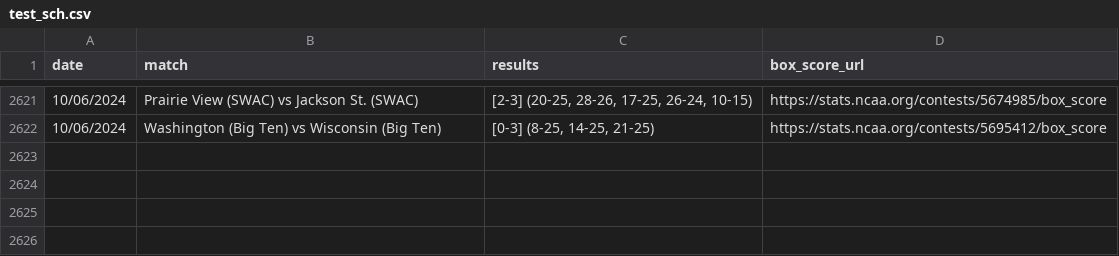
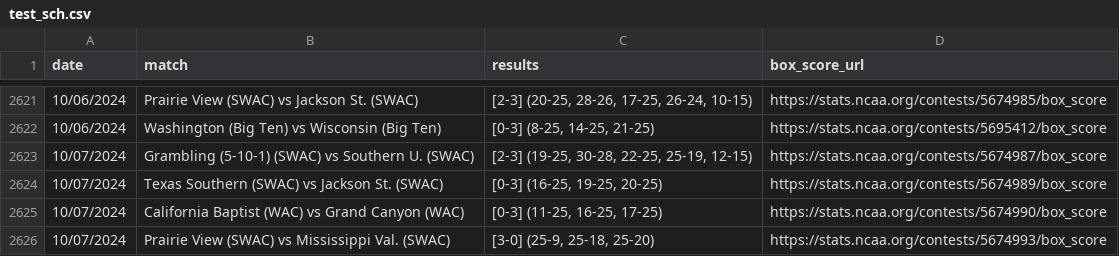
Before and after one commit to widbuntu/vbdb-info, a CSV file: data/test_sch.csv, drawn as a sheet; only a part is shown, gaps mark what is left out.

Commit message:
Updated test_sch scores on 2024-10-08

```diff
--- a/data/test_sch.csv
+++ b/data/test_sch.csv
@@ -2622 +2622,5 @@ date,match,results,box_score_url
 10/06/2024,Washington (Big Ten) vs Wisconsin (Big Ten),"[0-3] (8-25, 14-25, 21-25)",https://stats.ncaa.org/contests/5695412/box_score
+10/07/2024,Grambling (5-10-1) (SWAC) vs Southern U. (SWAC),"[2-3] (19-25, 30-28, 22-25, 25-19, 12-15)",https://stats.ncaa.org/contests/5674987/box_score
+10/07/2024,Texas Southern (SWAC) vs Jackson St. (SWAC),"[0-3] (16-25, 19-25, 20-25)",https://stats.ncaa.org/contests/5674989/box_score
+10/07/2024,California Baptist (WAC) vs Grand Canyon (WAC),"[0-3] (11-25, 16-25, 17-25)",https://stats.ncaa.org/contests/5674990/box_score
+10/07/2024,Prairie View (SWAC) vs Mississippi Val. (SWAC),"[3-0] (25-9, 25-18, 25-20)",https://stats.ncaa.org/contests/5674993/box_score
```
